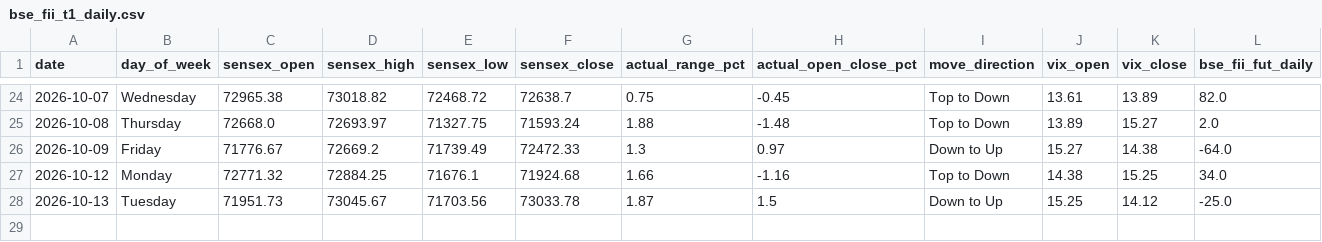
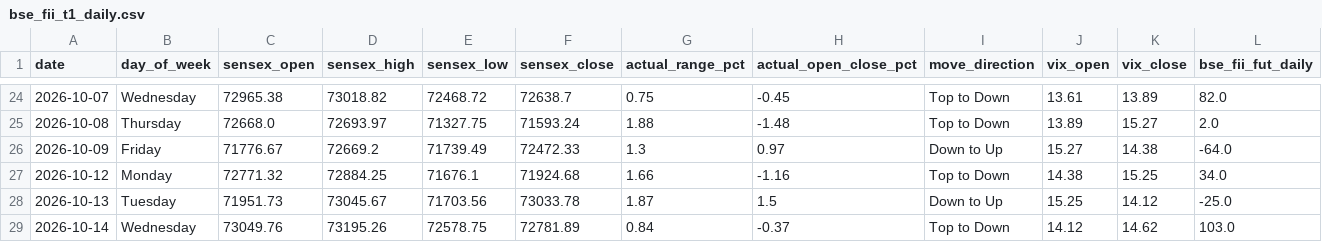
Before and after one commit to manish70158/vix-backtest-analysis, a CSV file: sensex-analysis/bse_fii_t1_daily.csv, drawn as a sheet; only a part is shown, gaps mark what is left out; rows hold the shown columns only; the diff names each change by its address in the sheet, - before the commit and + after, or states it on an @@ line.

```diff
--- a/sensex-analysis/bse_fii_t1_daily.csv
+++ b/sensex-analysis/bse_fii_t1_daily.csv
+row 29: 2026-10-14 | Wednesday | 73049.76 | 73195.26 | 72578.75 | 72781.89 | 0.84 | -0.37 | Top to Down | 14.12 | 14.62 | 103.0
```
Also changed, not shown: sensex-analysis/sensex_bse_participant_wise_daily.csv, sensex-analysis/sensex_fii_t1_daily_results.csv, 1 other file.
